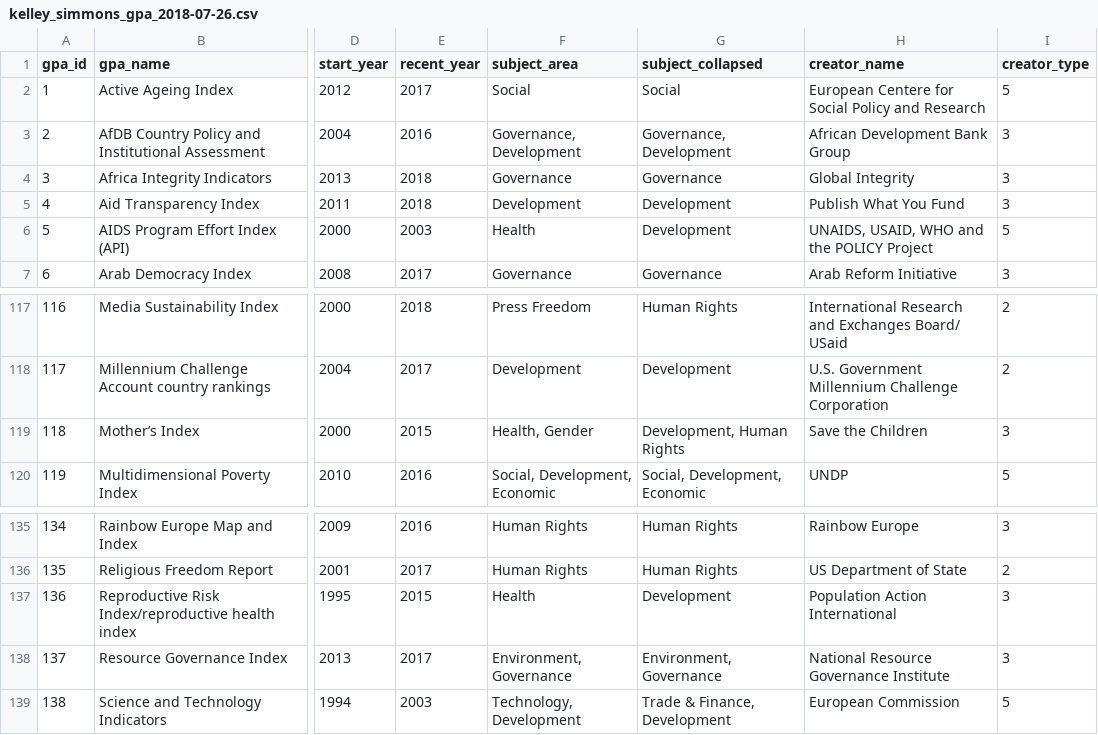
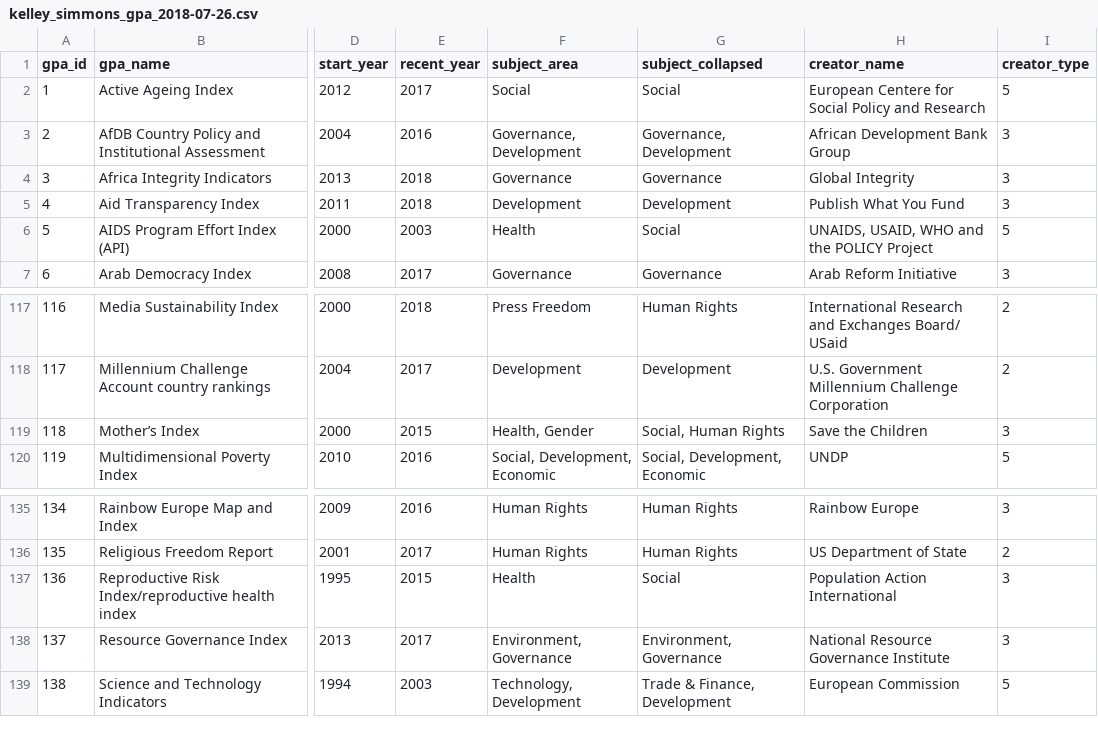
Before and after one commit to andrewheiss/global_assessment_power, a CSV file: Data/kelley_simmons_gpa_2018-07-26.csv, drawn as a sheet; only a part is shown, gaps mark what is left out; the diff covers the shown part only; the diff names each change by its address in the sheet, - before the commit and + after, or states it on an @@ line.

```diff
--- a/Data/kelley_simmons_gpa_2018-07-26.csv
+++ b/Data/kelley_simmons_gpa_2018-07-26.csv
-G6 (subject_collapsed): Development
+G6 (subject_collapsed): Social
-G119 (subject_collapsed): Development, Human Rights
+G119 (subject_collapsed): Social, Human Rights
-G137 (subject_collapsed): Development
+G137 (subject_collapsed): Social
```
Also changed, not shown: 8 edited cells elsewhere in this file, Data/collapsed_subjects.csv, 2 other files.
